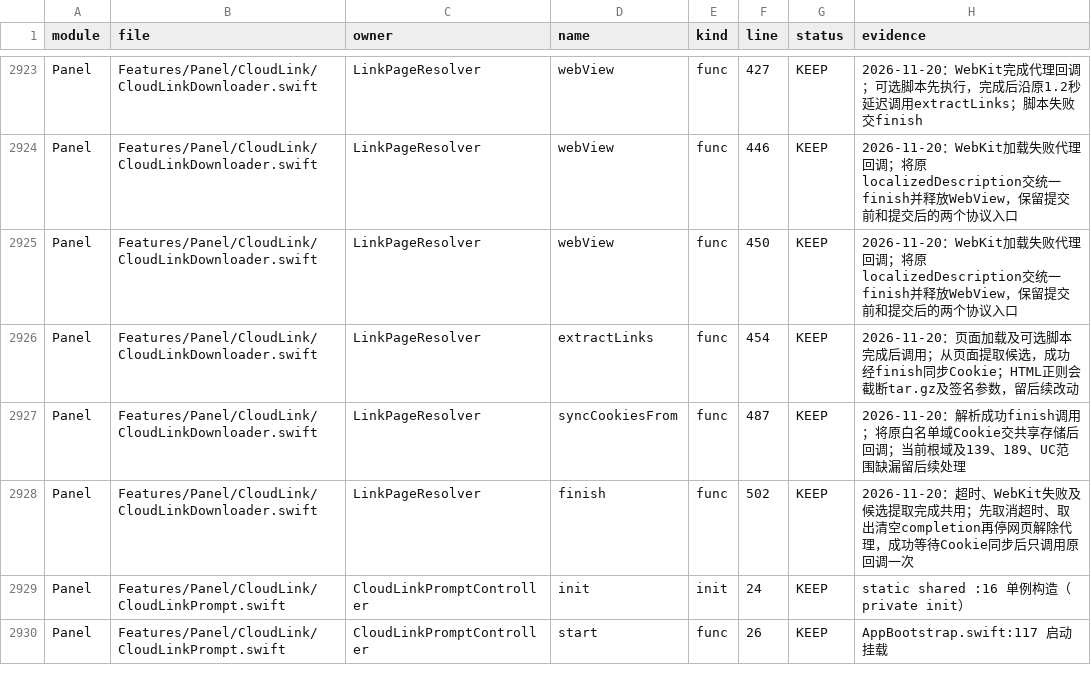
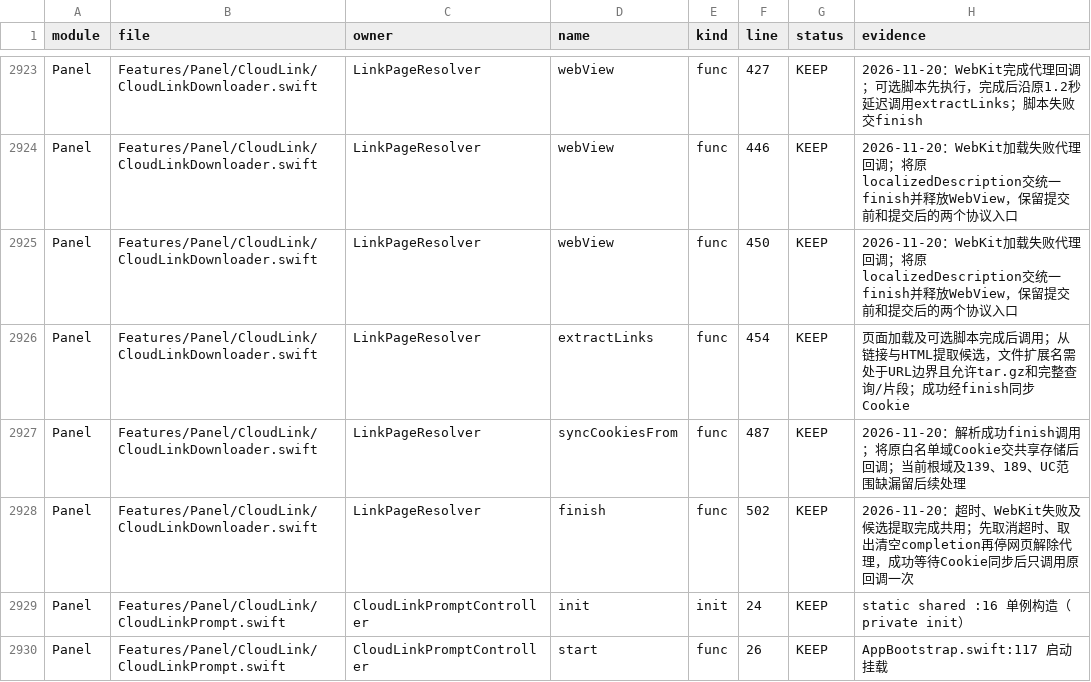
Before and after one commit to sxyq/Kitnest, a CSV file: docs/40-审计与核对/数据表/函数审阅台账.csv, drawn as a sheet; only a part is shown, gaps mark what is left out.

```diff
--- a/docs/40-审计与核对/数据表/函数审阅台账.csv
+++ b/docs/40-审计与核对/数据表/函数审阅台账.csv
@@ -2925,3 +2925,3 @@ Panel,Features/Panel/CloudLink/CloudLinkDownloader.swift,LinkPageResolver,webVie
 Panel,Features/Panel/CloudLink/CloudLinkDownloader.swift,LinkPageResolver,webView,func,450,KEEP,2026-11-20：WebKit加载失败代理回调；将原localizedDescription交统一finish并释放WebView，保留提交前和提交后的两个协议入口
-Panel,Features/Panel/CloudLink/CloudLinkDownloader.swift,LinkPageResolver,extractLinks,func,454,KEEP,2026-11-20：页面加载及可选脚本完成后调用；从页面提取候选，成功经finish同步Cookie；HTML正则会截断tar.gz及签名参数，留后续改动
+Panel,Features/Panel/CloudLink/CloudLinkDownloader.swift,LinkPageResolver,extractLinks,func,454,KEEP,页面加载及可选脚本完成后调用；从链接与HTML提取候选，文件扩展名需处于URL边界且允许tar.gz和完整查询/片段；成功经finish同步Cookie
 Panel,Features/Panel/CloudLink/CloudLinkDownloader.swift,LinkPageResolver,syncCookiesFrom,func,487,KEEP,2026-11-20：解析成功finish调用；将原白名单域Cookie交共享存储后回调；当前根域及139、189、UC范围缺漏留后续处理
```
Also changed, not shown: 2 other files.
